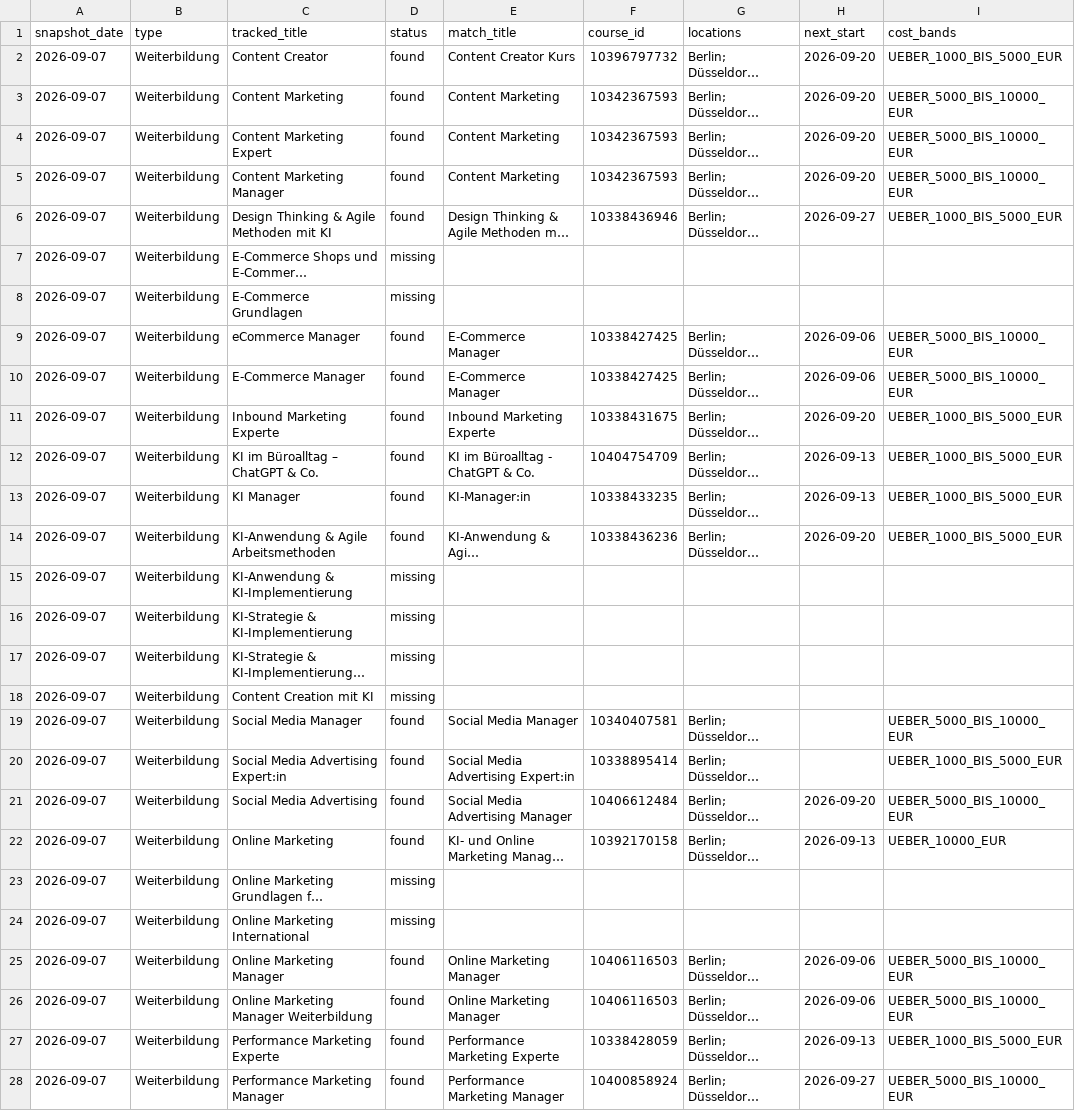
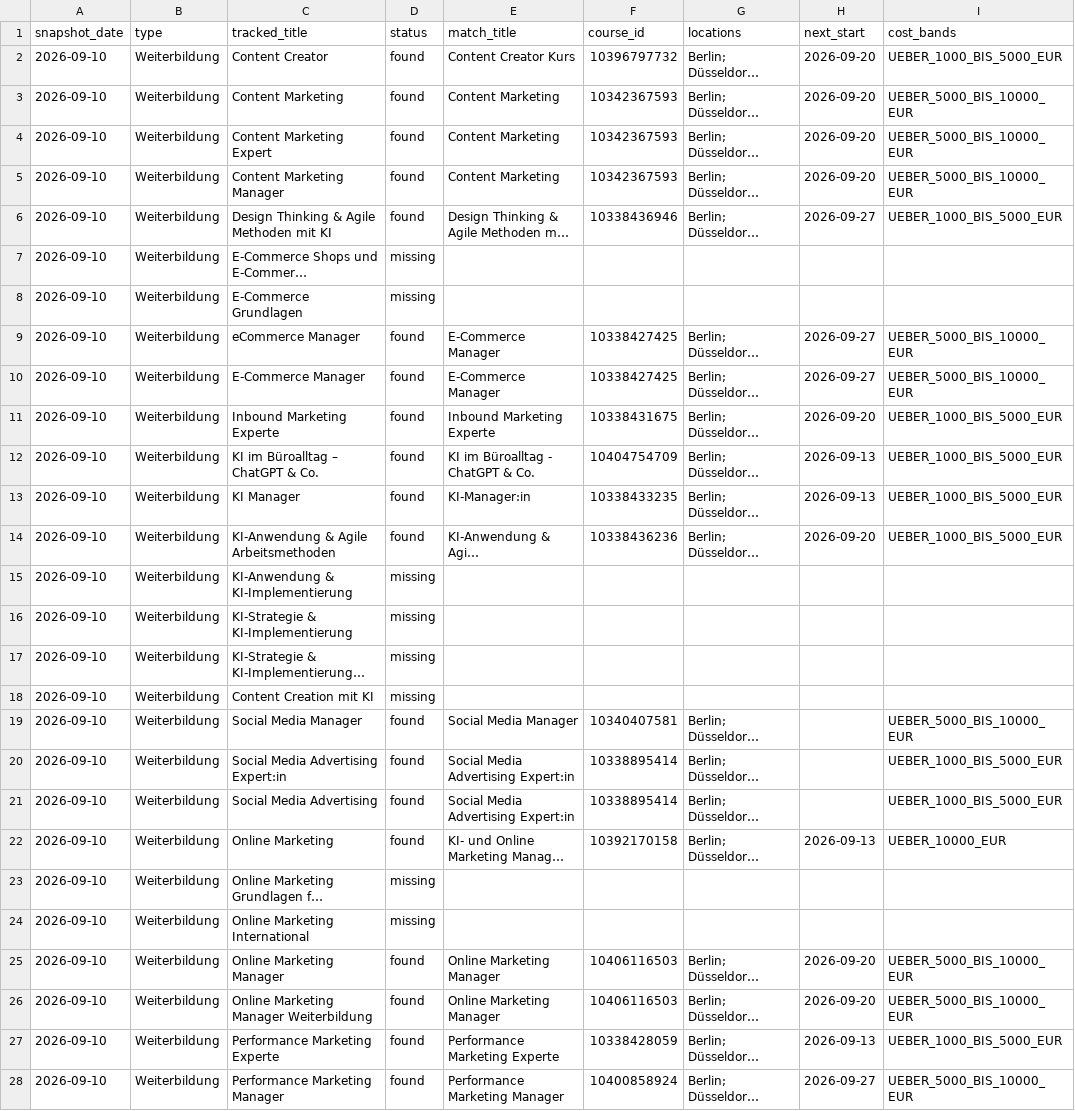
Before and after one commit to oopsrathan-create/Mein_now-crawler, a CSV file: meinnow_crawler/data/latest_coverage.csv, drawn as a sheet; only a part is shown; long unchanged cells end in …; the diff covers the shown part only; the diff names each change by its address in the sheet, - before the commit and + after, or states it on an @@ line.

```diff
--- a/meinnow_crawler/data/latest_coverage.csv
+++ b/meinnow_crawler/data/latest_coverage.csv
-A2:A28 (snapshot_date): 2026-09-07
+A2:A28 (snapshot_date): 2026-09-10
-H9:H10 (next_start): 2026-09-06
+H9:H10 (next_start): 2026-09-27
-E21 (match_title): Social Media Advertising Manager
+E21 (match_title): Social Media Advertising Expert:in
-F21 (course_id): 10406612484
+F21 (course_id): 10338895414
-H21 (next_start): 2026-09-20
+H21 (next_start): (empty)
-I21 (cost_bands): UEBER_5000_BIS_10000_EUR
+I21 (cost_bands): UEBER_1000_BIS_5000_EUR
-H25:H26 (next_start): 2026-09-06
+H25:H26 (next_start): 2026-09-20
```
Also changed, not shown: 12 edited cells elsewhere in this file, meinnow_crawler/data/coverage.csv, meinnow_crawler/data/keyword_discovery.csv, 10 other files.
